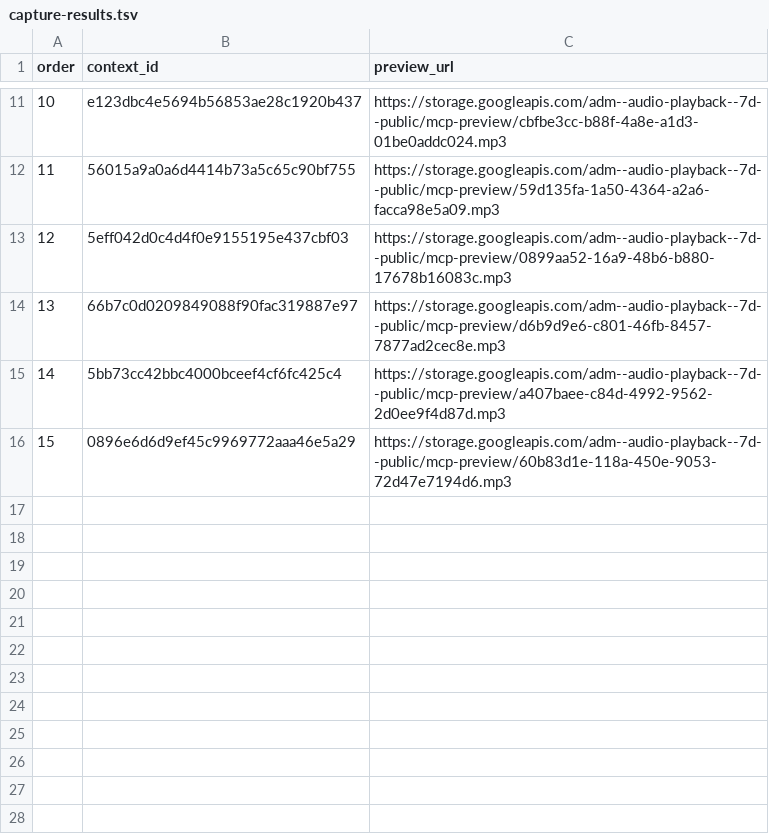
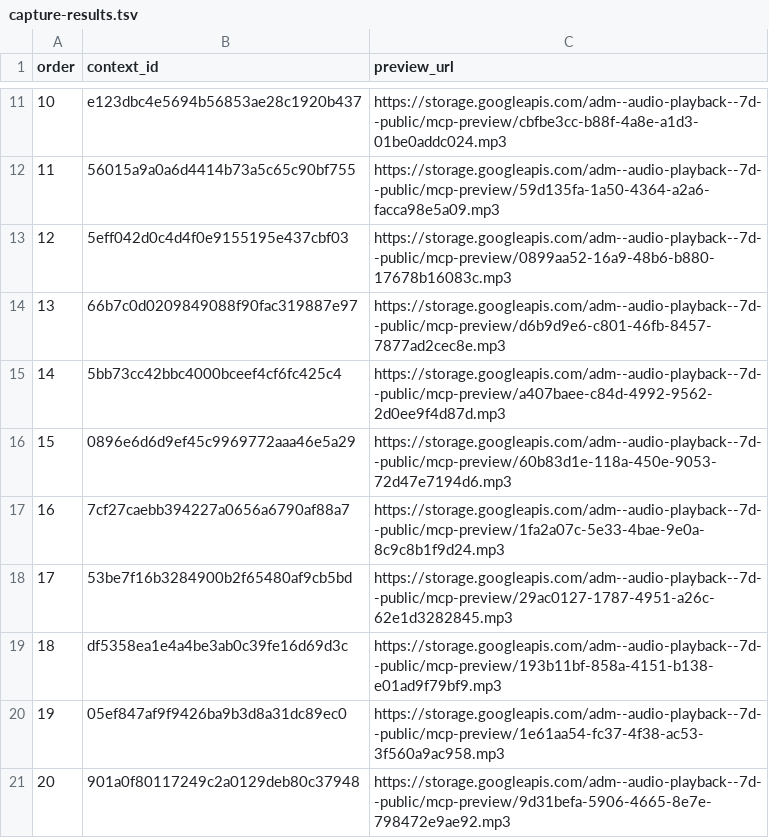
Before and after one commit to Paiea/peg-leg-greg-reader, a TSV file: greg-again/audio/light/takes/005/capture-results.tsv, drawn as a sheet; only a part is shown, gaps mark what is left out.

Commit message:
Capture Audio Score Light Chapter 005 takes 16-20

```diff
--- a/greg-again/audio/light/takes/005/capture-results.tsv
+++ b/greg-again/audio/light/takes/005/capture-results.tsv
@@ -16 +16,6 @@ order	context_id	preview_url
 15	0896e6d6d9ef45c9969772aaa46e5a29	https://storage.googleapis.com/adm--audio-playback--7d--public/mcp-preview/60b83d1e-118a-450e-9053-72d47e7194d6.mp3
+16	7cf27caebb394227a0656a6790af88a7	https://storage.googleapis.com/adm--audio-playback--7d--public/mcp-preview/1fa2a07c-5e33-4bae-9e0a-8c9c8b1f9d24.mp3
+17	53be7f16b3284900b2f65480af9cb5bd	https://storage.googleapis.com/adm--audio-playback--7d--public/mcp-preview/29ac0127-1787-4951-a26c-62e1d3282845.mp3
+18	df5358ea1e4a4be3ab0c39fe16d69d3c	https://storage.googleapis.com/adm--audio-playback--7d--public/mcp-preview/193b11bf-858a-4151-b138-e01ad9f79bf9.mp3
+19	05ef847af9f9426ba9b3d8a31dc89ec0	https://storage.googleapis.com/adm--audio-playback--7d--public/mcp-preview/1e61aa54-fc37-4f38-ac53-3f560a9ac958.mp3
+20	901a0f80117249c2a0129deb80c37948	https://storage.googleapis.com/adm--audio-playback--7d--public/mcp-preview/9d31befa-5906-4665-8e7e-798472e9ae92.mp3
```
